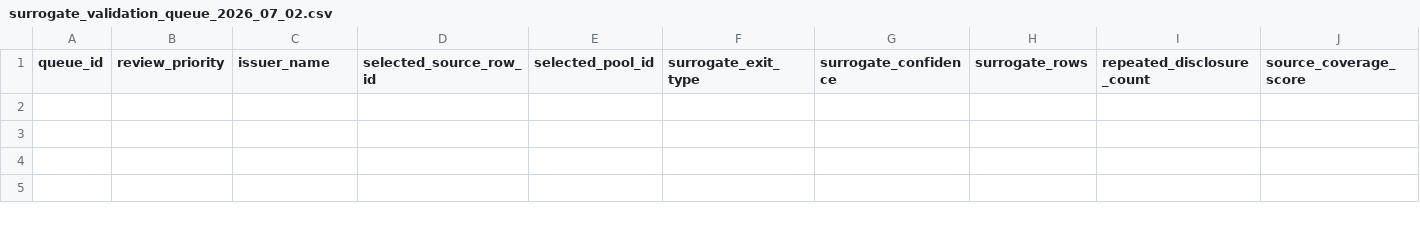
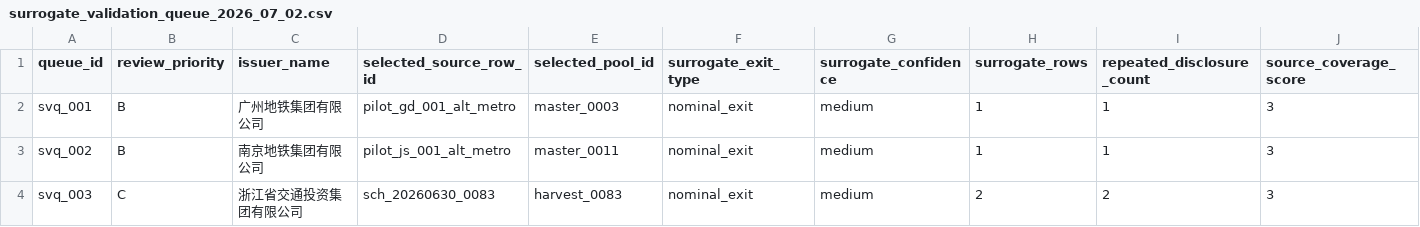
Before and after one commit to Shunyu1001/LGFV, a CSV file: data/analysis_inputs/surrogate_validation_queue_2026_07_02.csv, drawn as a sheet; only a part is shown; rows hold the shown columns only; the diff names each change by its address in the sheet, - before the commit and + after, or states it on an @@ line.

```diff
--- a/data/analysis_inputs/surrogate_validation_queue_2026_07_02.csv
+++ b/data/analysis_inputs/surrogate_validation_queue_2026_07_02.csv
+row 2: svq_001 | B | 广州地铁集团有限公司 | pilot_gd_001_alt_metro | master_0003 | nominal_exit | medium | 1 | 1 | 3
+row 3: svq_002 | B | 南京地铁集团有限公司 | pilot_js_001_alt_metro | master_0011 | nominal_exit | medium | 1 | 1 | 3
+row 4: svq_003 | C | 浙江省交通投资集团有限公司 | sch_20260630_0083 | harvest_0083 | nominal_exit | medium | 2 | 2 | 3
```
Also changed, not shown: data/analysis_inputs/llm_candidate_pool_seed_2026_06_30.csv, data/analysis_inputs/master_case_pool.csv, 29 other files.
